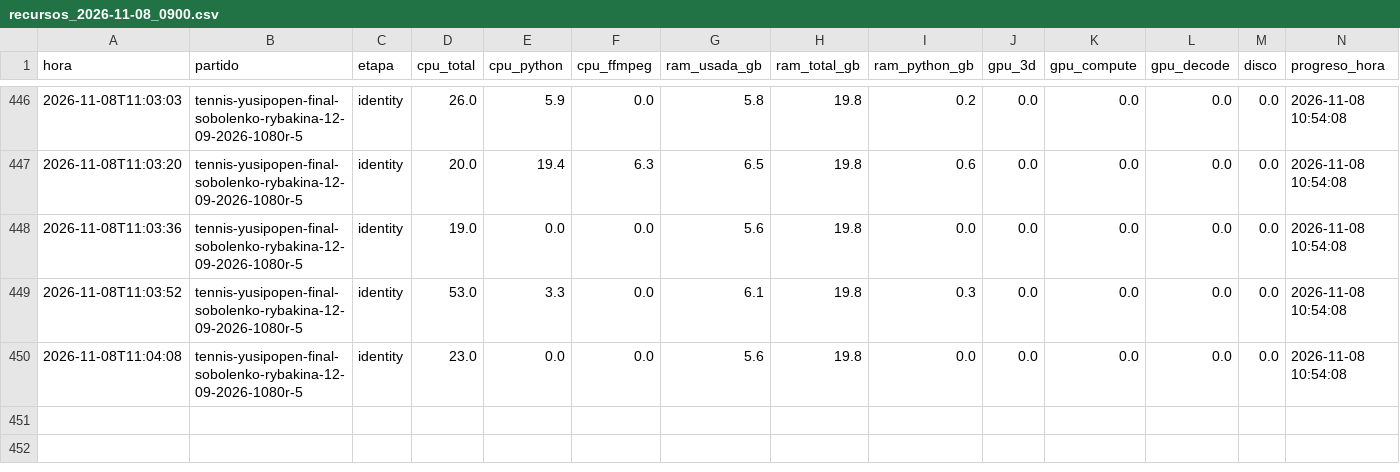
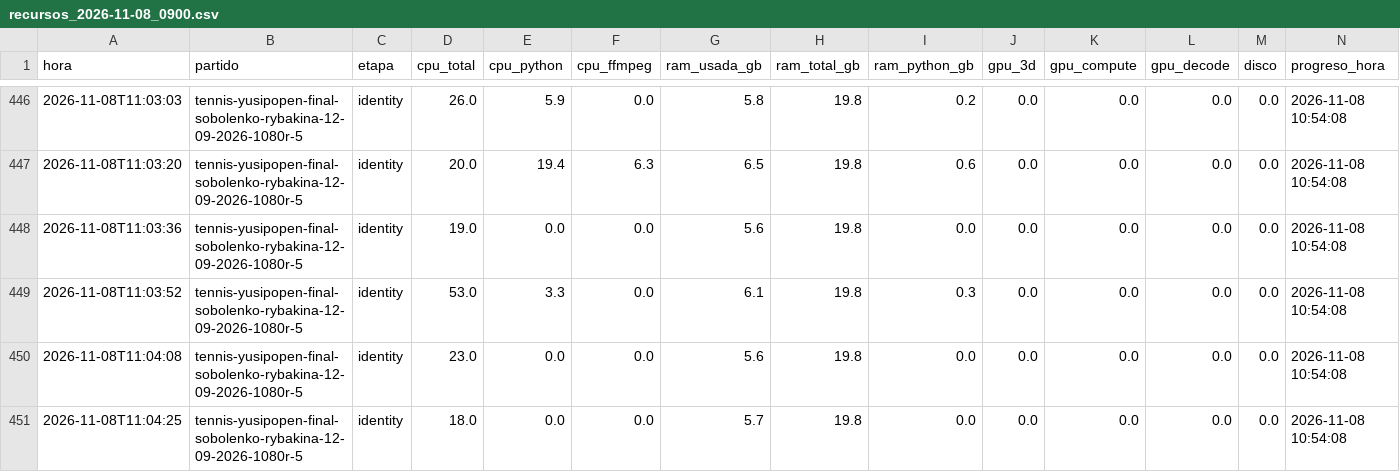
Before and after one commit to estebancobo-dot/tennis-biomechanics, a CSV file: recursos/recursos_2026-11-08_0900.csv, drawn as a sheet; only a part is shown, gaps mark what is left out; rows hold the shown columns only; the diff names each change by its address in the sheet, - before the commit and + after, or states it on an @@ line.

```diff
--- a/recursos/recursos_2026-11-08_0900.csv
+++ b/recursos/recursos_2026-11-08_0900.csv
+row 451: 2026-11-08T11:04:25 | tennis-yusipopen-final-sobolenko-rybakina-12-09-2026-1080r-5 | identity | 18.0 | 0.0 | 0.0 | 5.7 | 19.8 | 0.0 | 0.0 | 0.0 | 0.0 | 0.0 | 2026-11-08 10:54:08
```
Also changed, not shown: 4 other files.
